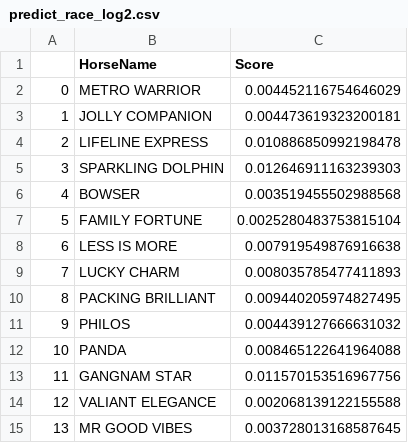
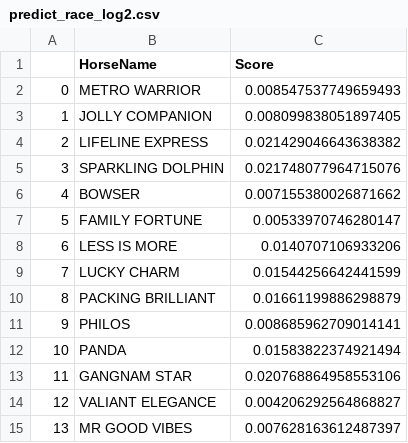
Before and after one commit to monkeynyp/horsegame, a CSV file: racecard/data/predict_race_log2.csv, drawn as a sheet.

```diff
--- a/racecard/data/predict_race_log2.csv
+++ b/racecard/data/predict_race_log2.csv
@@ -1,15 +1,15 @@
 ,HorseName,Score
-0,METRO WARRIOR,0.004452116754646029
-1,JOLLY COMPANION,0.004473619323200181
-2,LIFELINE EXPRESS,0.010886850992198478
-3,SPARKLING DOLPHIN,0.012646911163239303
-4,BOWSER,0.003519455502988568
-5,FAMILY FORTUNE,0.0025280483753815104
-6,LESS IS MORE,0.007919549876916638
-7,LUCKY CHARM,0.008035785477411893
-8,PACKING BRILLIANT,0.009440205974827495
-9,PHILOS,0.004439127666631032
-10,PANDA,0.008465122641964088
-11,GANGNAM STAR,0.011570153516967756
-12,VALIANT ELEGANCE,0.002068139122155588
-13,MR GOOD VIBES,0.003728013168587645
+0,METRO WARRIOR,0.008547537749659493
+1,JOLLY COMPANION,0.008099838051897405
+2,LIFELINE EXPRESS,0.021429046643638382
+3,SPARKLING DOLPHIN,0.021748077964715076
+4,BOWSER,0.007155380026871662
+5,FAMILY FORTUNE,0.00533970746280147
+6,LESS IS MORE,0.0140707106933206
+7,LUCKY CHARM,0.01544256642441599
+8,PACKING BRILLIANT,0.01661199886298879
+9,PHILOS,0.008685962709014141
+10,PANDA,0.01583822374921494
+11,GANGNAM STAR,0.020768864958553106
+12,VALIANT ELEGANCE,0.004206292564868827
+13,MR GOOD VIBES,0.007628163612487397
```
Also changed, not shown: racecard/data/predict_race_log4.csv, racecard/data/predict_race_log7.csv, 28 other files.
